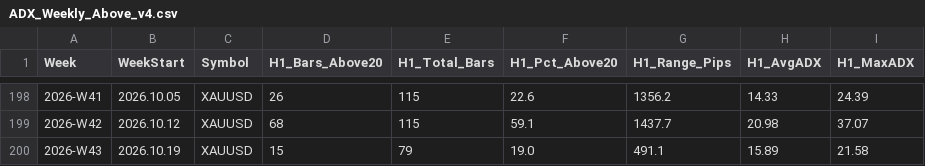
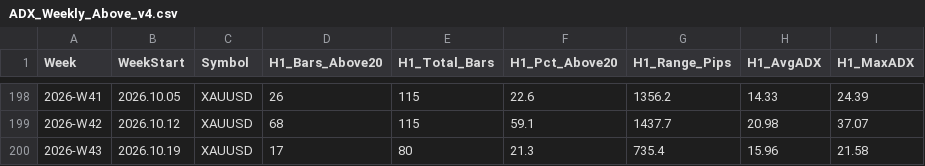
Before and after one commit to arokamiya98-svg/adxscore-heatmap, a CSV file: mt5_data/ADX_Weekly_Above_v4.csv, drawn as a sheet; only a part is shown, gaps mark what is left out; the diff names each change by its address in the sheet, - before the commit and + after, or states it on an @@ line.

Commit message:
data: VPS pool update 2026-10-22 18:00:07

```diff
--- a/mt5_data/ADX_Weekly_Above_v4.csv
+++ b/mt5_data/ADX_Weekly_Above_v4.csv
-D200 (H1_Bars_Above20): 15
+D200 (H1_Bars_Above20): 17
-E200 (H1_Total_Bars): 79
+E200 (H1_Total_Bars): 80
-F200 (H1_Pct_Above20): 19.0
+F200 (H1_Pct_Above20): 21.3
-G200 (H1_Range_Pips): 491.1
+G200 (H1_Range_Pips): 735.4
-H200 (H1_AvgADX): 15.89
+H200 (H1_AvgADX): 15.96
```
Also changed, not shown: mt5_data/daily/daily_aggregate.csv, mt5_data/daily/daily_mfe_mae_48h.csv, 1 other file.
